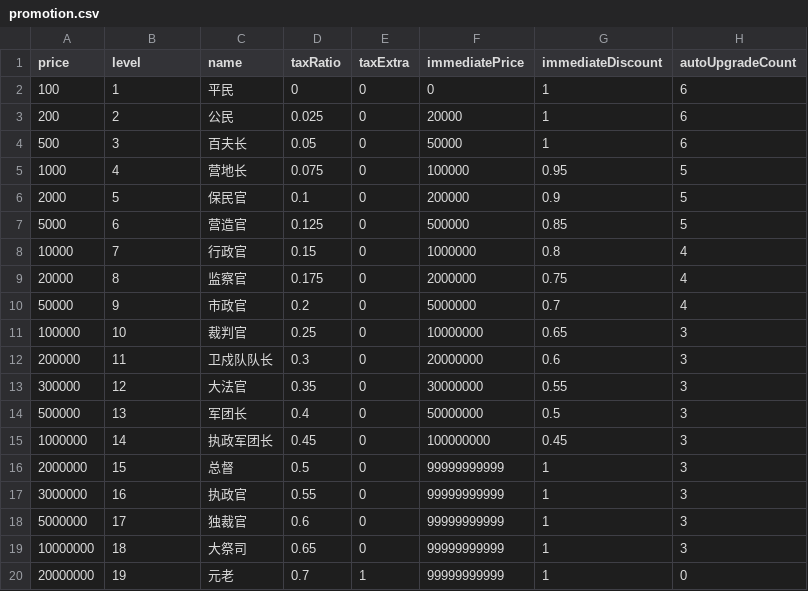
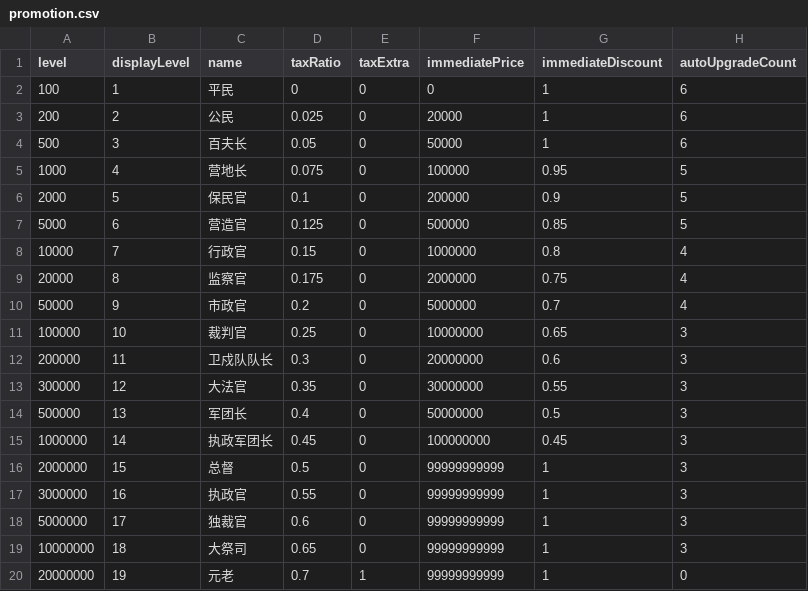
Before and after one commit to kspine/solution_pk, a CSV file: etc/poseidon/empery_data/promotion.csv, drawn as a sheet.

```diff
--- a/etc/poseidon/empery_data/promotion.csv
+++ b/etc/poseidon/empery_data/promotion.csv
@@ -1,2 +1,2 @@
-price,level,name,taxRatio,taxExtra,immediatePrice,immediateDiscount,autoUpgradeCount
+level,displayLevel,name,taxRatio,taxExtra,immediatePrice,immediateDiscount,autoUpgradeCount
 100,1,平民,0,0,0,1,6
```
Also changed, not shown: 3 other files.
